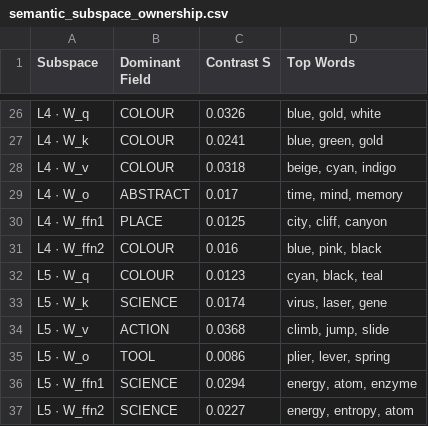
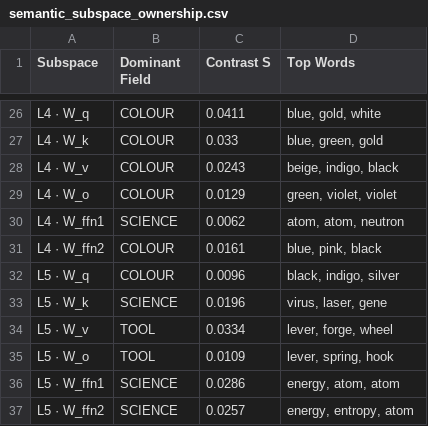
Before and after one commit to tuned-org-uk/arrowspace-analysis, a CSV file: notebooks/output__06/semantic_subspace_ownership.csv, drawn as a sheet; only a part is shown, gaps mark what is left out; the diff covers the shown part only; the diff names each change by its address in the sheet, - before the commit and + after, or states it on an @@ line.

```diff
--- a/notebooks/output__06/semantic_subspace_ownership.csv
+++ b/notebooks/output__06/semantic_subspace_ownership.csv
-C26 (Contrast S): 0.0326
+C26 (Contrast S): 0.0411
-C27 (Contrast S): 0.0241
+C27 (Contrast S): 0.033
-C28 (Contrast S): 0.0318
+C28 (Contrast S): 0.0243
-D28 (Top Words): beige, cyan, indigo
+D28 (Top Words): beige, indigo, black
-B29 (Dominant Field): ABSTRACT
+B29 (Dominant Field): COLOUR
-C29 (Contrast S): 0.017
+C29 (Contrast S): 0.0129
-D29 (Top Words): time, mind, memory
+D29 (Top Words): green, violet, violet
-B30 (Dominant Field): PLACE
+B30 (Dominant Field): SCIENCE
-C30 (Contrast S): 0.0125
+C30 (Contrast S): 0.0062
-D30 (Top Words): city, cliff, canyon
+D30 (Top Words): atom, atom, neutron
-C31 (Contrast S): 0.016
+C31 (Contrast S): 0.0161
-C32 (Contrast S): 0.0123
+C32 (Contrast S): 0.0096
-D32 (Top Words): cyan, black, teal
+D32 (Top Words): black, indigo, silver
-C33 (Contrast S): 0.0174
+C33 (Contrast S): 0.0196
-B34 (Dominant Field): ACTION
+B34 (Dominant Field): TOOL
-C34 (Contrast S): 0.0368
+C34 (Contrast S): 0.0334
-D34 (Top Words): climb, jump, slide
+D34 (Top Words): lever, forge, wheel
-C35 (Contrast S): 0.0086
+C35 (Contrast S): 0.0109
-D35 (Top Words): plier, lever, spring
+D35 (Top Words): lever, spring, hook
-C36 (Contrast S): 0.0294
+C36 (Contrast S): 0.0286
-D36 (Top Words): energy, atom, enzyme
+D36 (Top Words): energy, atom, atom
-C37 (Contrast S): 0.0227
+C37 (Contrast S): 0.0257
```
Also changed, not shown: 65 edited cells elsewhere in this file, notebooks/output__06/alpha_sweep.csv, notebooks/output__06/final_comparison.csv, 15 other files.
